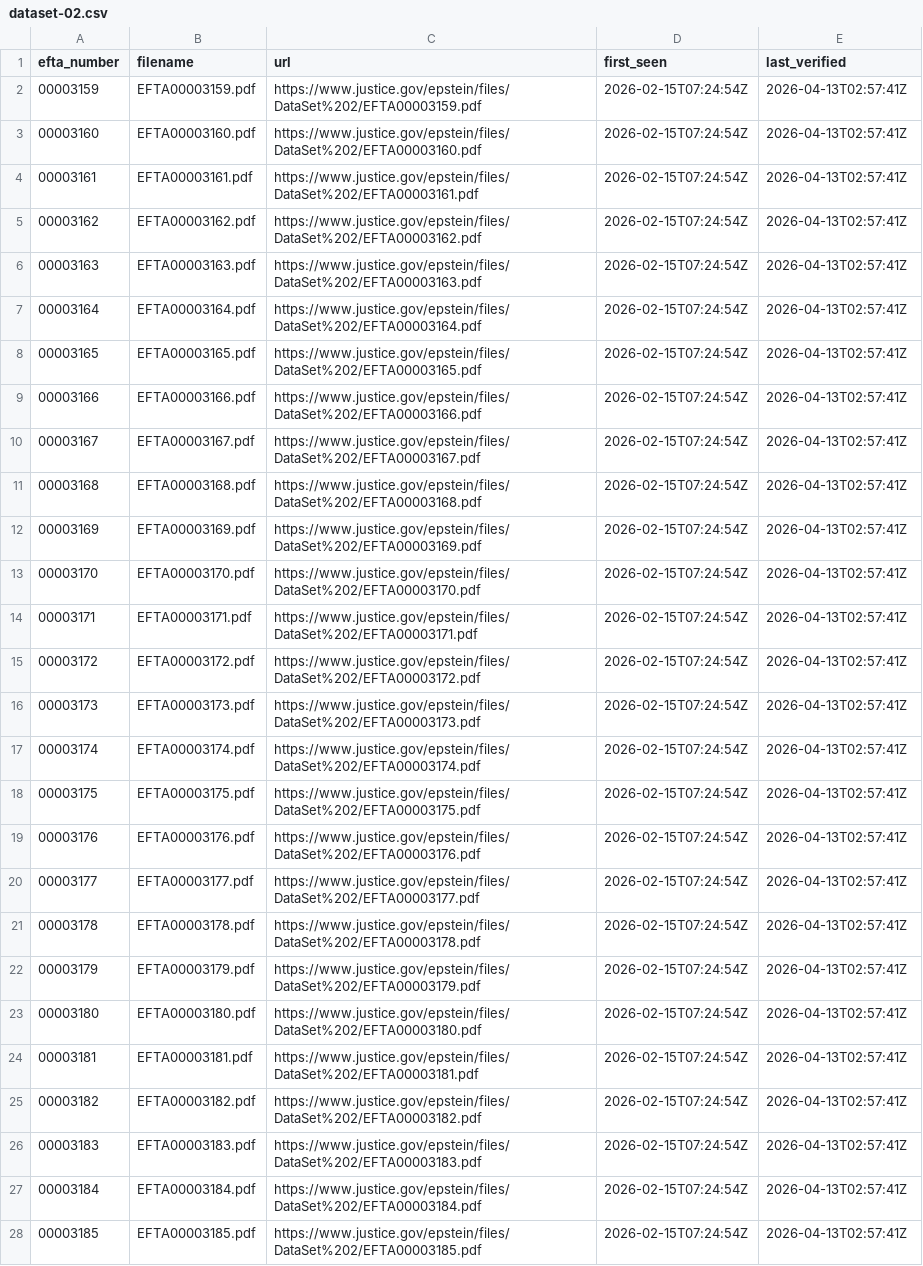
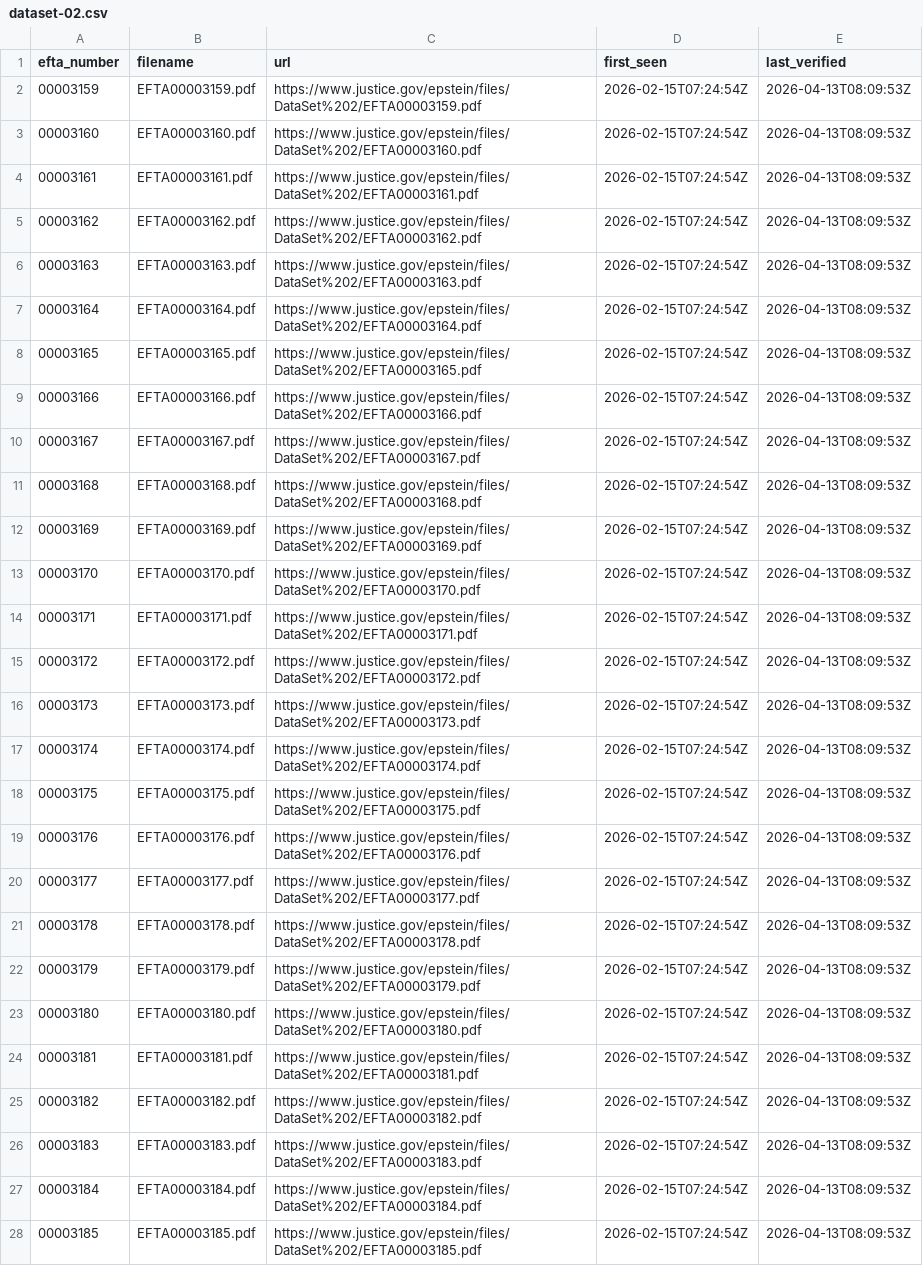
Before and after one commit to Ringmast4r/Epstein, a CSV file: manifests/dataset-02.csv, drawn as a sheet; only a part is shown; the diff covers the shown part only; the diff names each change by its address in the sheet, - before the commit and + after, or states it on an @@ line.

```diff
--- a/manifests/dataset-02.csv
+++ b/manifests/dataset-02.csv
-E2:E28 (last_verified): 2026-04-13T02:57:41Z
+E2:E28 (last_verified): 2026-04-13T08:09:53Z
```
Also changed, not shown: 22 edited cells elsewhere in this file, manifests/dataset-01.csv, manifests/dataset-03.csv, 8 other files.
